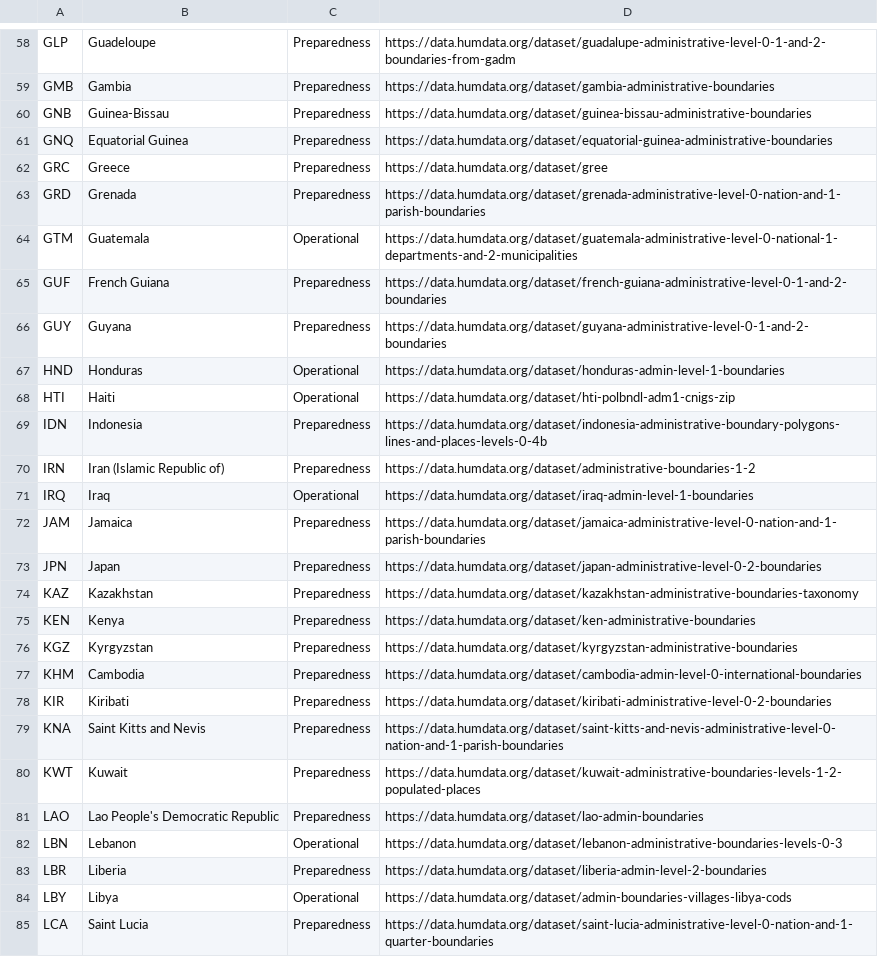
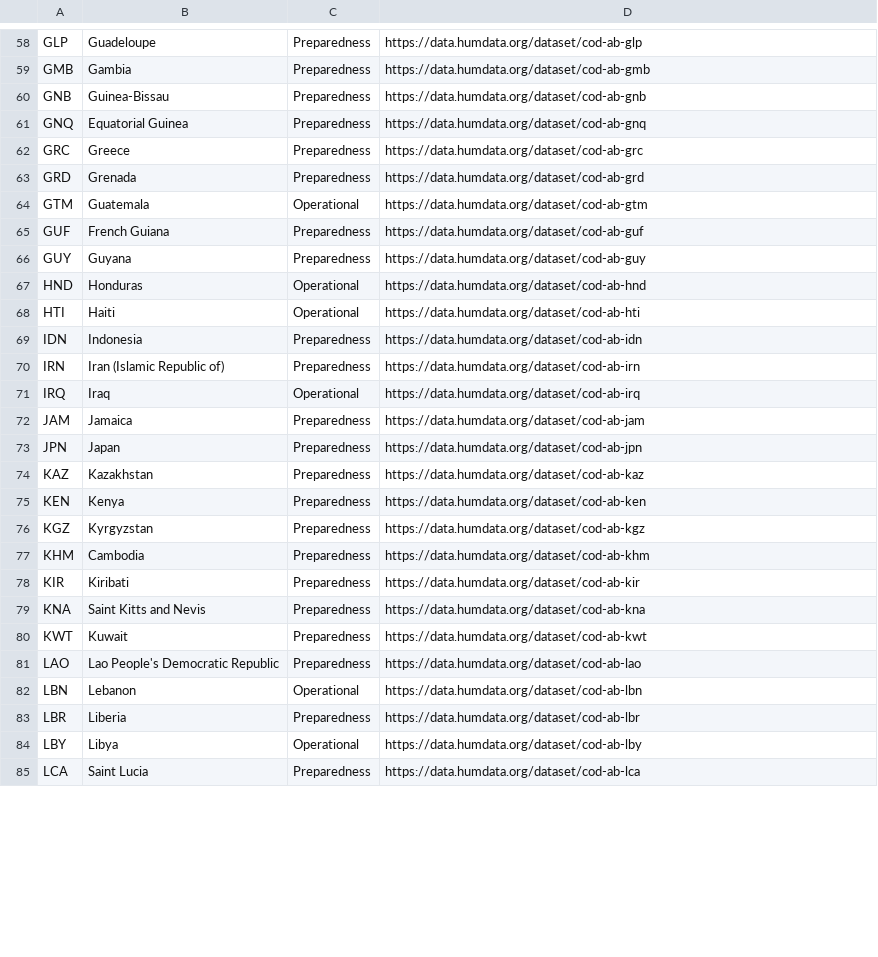
Before and after one commit to fieldmaps/admin-boundaries, a CSV file: inputs/cod_tmp.csv, drawn as a sheet; only a part is shown, gaps mark what is left out; the diff covers the shown part only; the diff names each change by its address in the sheet, - before the commit and + after, or states it on an @@ line.

```diff
--- a/inputs/cod_tmp.csv
+++ b/inputs/cod_tmp.csv
-D58: https://data.humdata.org/dataset/guadalupe-administrative-level-0-1-and-2-boundaries-from-gadm
+D58: https://data.humdata.org/dataset/cod-ab-glp
-D59: https://data.humdata.org/dataset/gambia-administrative-boundaries
+D59: https://data.humdata.org/dataset/cod-ab-gmb
-D60: https://data.humdata.org/dataset/guinea-bissau-administrative-boundaries
+D60: https://data.humdata.org/dataset/cod-ab-gnb
-D61: https://data.humdata.org/dataset/equatorial-guinea-administrative-boundaries
+D61: https://data.humdata.org/dataset/cod-ab-gnq
-D62: https://data.humdata.org/dataset/gree
+D62: https://data.humdata.org/dataset/cod-ab-grc
-D63: https://data.humdata.org/dataset/grenada-administrative-level-0-nation-and-1-parish-boundaries
+D63: https://data.humdata.org/dataset/cod-ab-grd
-D64: https://data.humdata.org/dataset/guatemala-administrative-level-0-national-1-departments-and-2-municipalities
+D64: https://data.humdata.org/dataset/cod-ab-gtm
-D65: https://data.humdata.org/dataset/french-guiana-administrative-level-0-1-and-2-boundaries
+D65: https://data.humdata.org/dataset/cod-ab-guf
-D66: https://data.humdata.org/dataset/guyana-administrative-level-0-1-and-2-boundaries
+D66: https://data.humdata.org/dataset/cod-ab-guy
-D67: https://data.humdata.org/dataset/honduras-admin-level-1-boundaries
+D67: https://data.humdata.org/dataset/cod-ab-hnd
-D68: https://data.humdata.org/dataset/hti-polbndl-adm1-cnigs-zip
+D68: https://data.humdata.org/dataset/cod-ab-hti
-D69: https://data.humdata.org/dataset/indonesia-administrative-boundary-polygons-lines-and-places-levels-0-4b
+D69: https://data.humdata.org/dataset/cod-ab-idn
-D70: https://data.humdata.org/dataset/administrative-boundaries-1-2
+D70: https://data.humdata.org/dataset/cod-ab-irn
-D71: https://data.humdata.org/dataset/iraq-admin-level-1-boundaries
+D71: https://data.humdata.org/dataset/cod-ab-irq
-D72: https://data.humdata.org/dataset/jamaica-administrative-level-0-nation-and-1-parish-boundaries
+D72: https://data.humdata.org/dataset/cod-ab-jam
-D73: https://data.humdata.org/dataset/japan-administrative-level-0-2-boundaries
+D73: https://data.humdata.org/dataset/cod-ab-jpn
-D74: https://data.humdata.org/dataset/kazakhstan-administrative-boundaries-taxonomy
+D74: https://data.humdata.org/dataset/cod-ab-kaz
-D75: https://data.humdata.org/dataset/ken-administrative-boundaries
+D75: https://data.humdata.org/dataset/cod-ab-ken
-D76: https://data.humdata.org/dataset/kyrgyzstan-administrative-boundaries
+D76: https://data.humdata.org/dataset/cod-ab-kgz
-D77: https://data.humdata.org/dataset/cambodia-admin-level-0-international-boundaries
+D77: https://data.humdata.org/dataset/cod-ab-khm
-D78: https://data.humdata.org/dataset/kiribati-administrative-level-0-2-boundaries
+D78: https://data.humdata.org/dataset/cod-ab-kir
-D79: https://data.humdata.org/dataset/saint-kitts-and-nevis-administrative-level-0-nation-and-1-parish-boundaries
+D79: https://data.humdata.org/dataset/cod-ab-kna
-D80: https://data.humdata.org/dataset/kuwait-administrative-boundaries-levels-1-2-populated-places
+D80: https://data.humdata.org/dataset/cod-ab-kwt
-D81: https://data.humdata.org/dataset/lao-admin-boundaries
+D81: https://data.humdata.org/dataset/cod-ab-lao
-D82: https://data.humdata.org/dataset/lebanon-administrative-boundaries-levels-0-3
+D82: https://data.humdata.org/dataset/cod-ab-lbn
-D83: https://data.humdata.org/dataset/liberia-admin-level-2-boundaries
+D83: https://data.humdata.org/dataset/cod-ab-lbr
-D84: https://data.humdata.org/dataset/admin-boundaries-villages-libya-cods
+D84: https://data.humdata.org/dataset/cod-ab-lby
-D85: https://data.humdata.org/dataset/saint-lucia-administrative-level-0-nation-and-1-quarter-boundaries
+D85: https://data.humdata.org/dataset/cod-ab-lca
```
Also changed, not shown: 131 edited cells elsewhere in this file, inputs/meta.csv, 10 other files.
